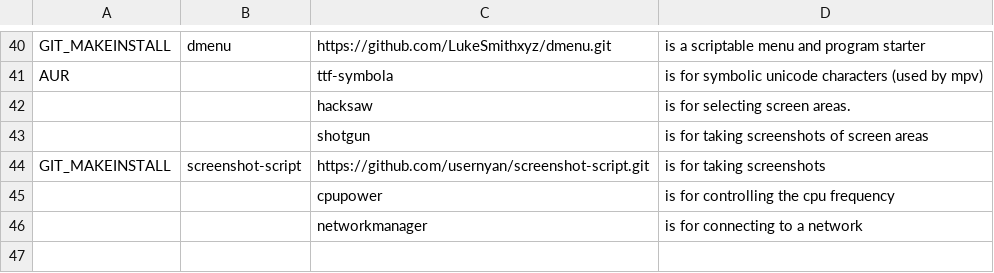
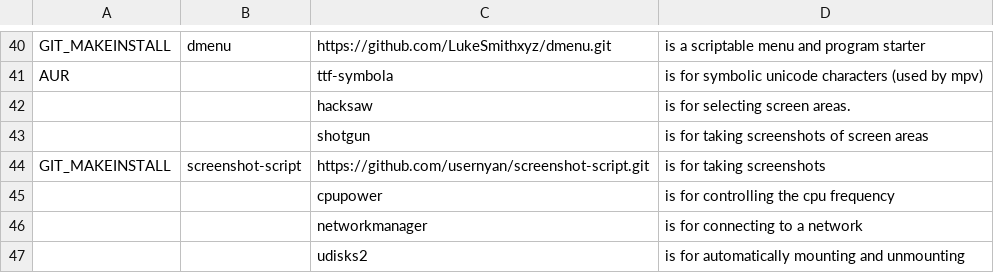
Before and after one commit to usernyan/unirs, a CSV file: programs_list.csv, drawn as a sheet; only a part is shown, gaps mark what is left out.

Commit message:
added networking and mounting

```diff
--- a/programs_list.csv
+++ b/programs_list.csv
@@ -46 +46,2 @@ GIT_MAKEINSTALL,screenshot-script,https://github.com/usernyan/screenshot-script.
 ,,networkmanager,"is for connecting to a network"
+,,udisks2,"is for automatically mounting and unmounting"
```
